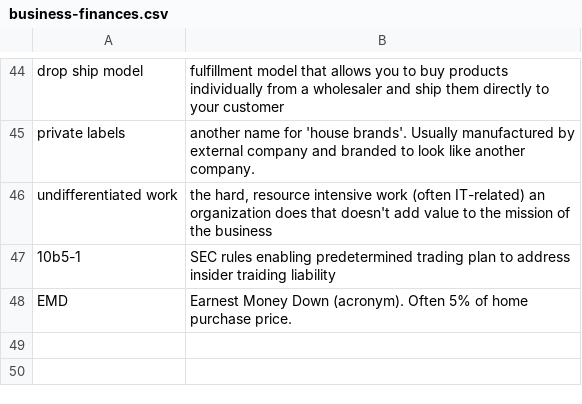
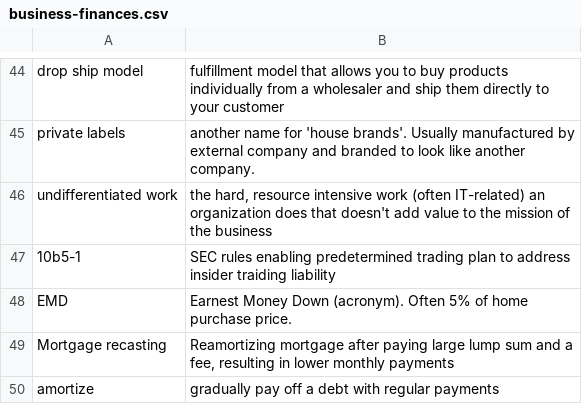
Before and after one commit to bryanesmith/flashcards, a CSV file: PD flashcards/business-finances.csv, drawn as a sheet; only a part is shown, gaps mark what is left out; the diff names each change by its address in the sheet, - before the commit and + after, or states it on an @@ line.

```diff
--- a/PD flashcards/business-finances.csv
+++ b/PD flashcards/business-finances.csv
+row 49: Mortgage recasting | Reamortizing mortgage after paying large lump sum and a fee, resulting in lower monthly payments
+row 50: amortize | gradually pay off a debt with regular payments
```
Also changed, not shown: PD flashcards/Management/misc.csv, PD flashcards/Technology/misc.csv.
